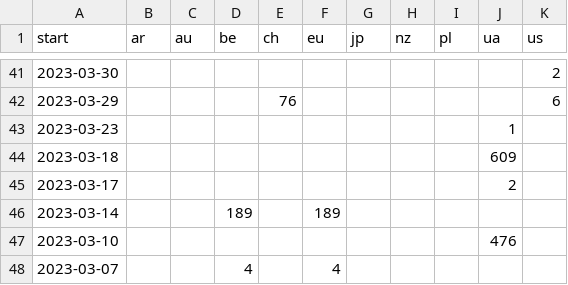
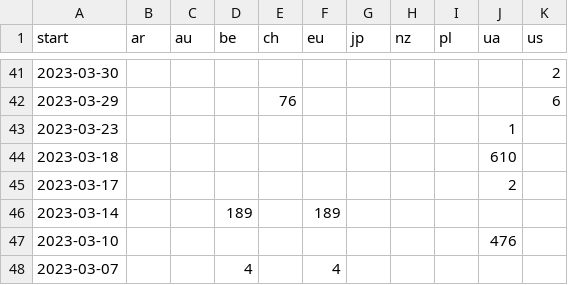
Before and after one commit to correctiv/ru-sanctions-dashboard, a CSV file: src/data/recent_origin_aggregation_table.csv, drawn as a sheet; only a part is shown, gaps mark what is left out.

Commit message:
:robot: automatic data build

```diff
--- a/src/data/recent_origin_aggregation_table.csv
+++ b/src/data/recent_origin_aggregation_table.csv
@@ -43,3 +43,3 @@ start,ar,au,be,ch,eu,jp,nz,pl,ua,us
 2023-03-23,,,,,,,,,1,
-2023-03-18,,,,,,,,,609,
+2023-03-18,,,,,,,,,610,
 2023-03-17,,,,,,,,,2,
```
Also changed, not shown: src/data/sanctions_timeline_2014-2022.csv, 1 other file.
